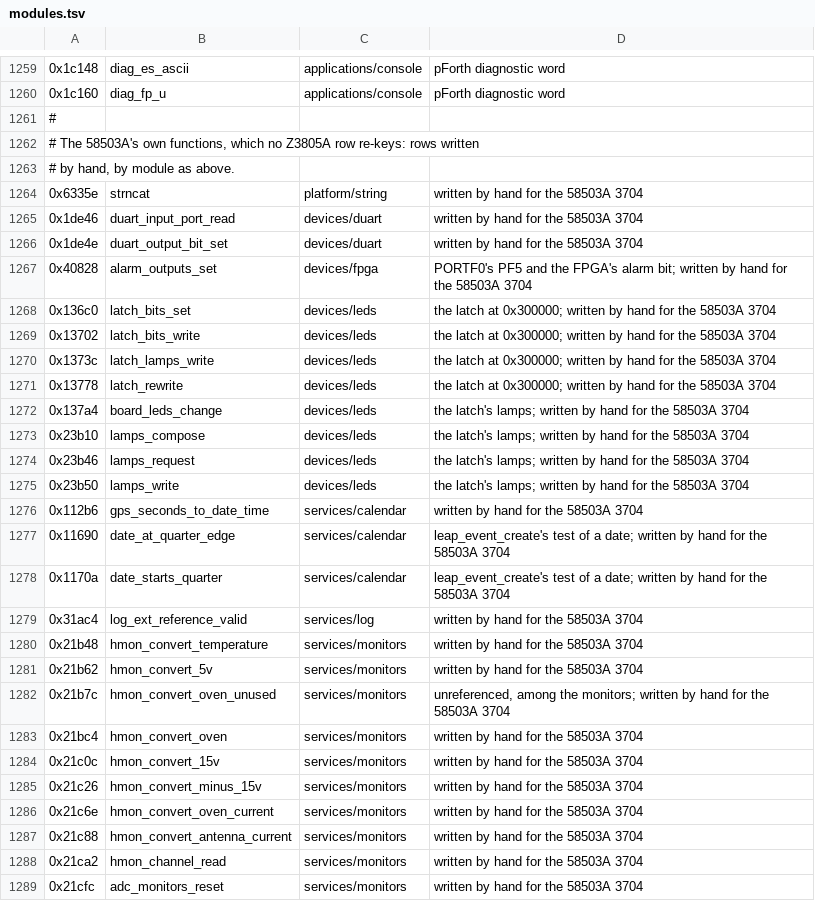
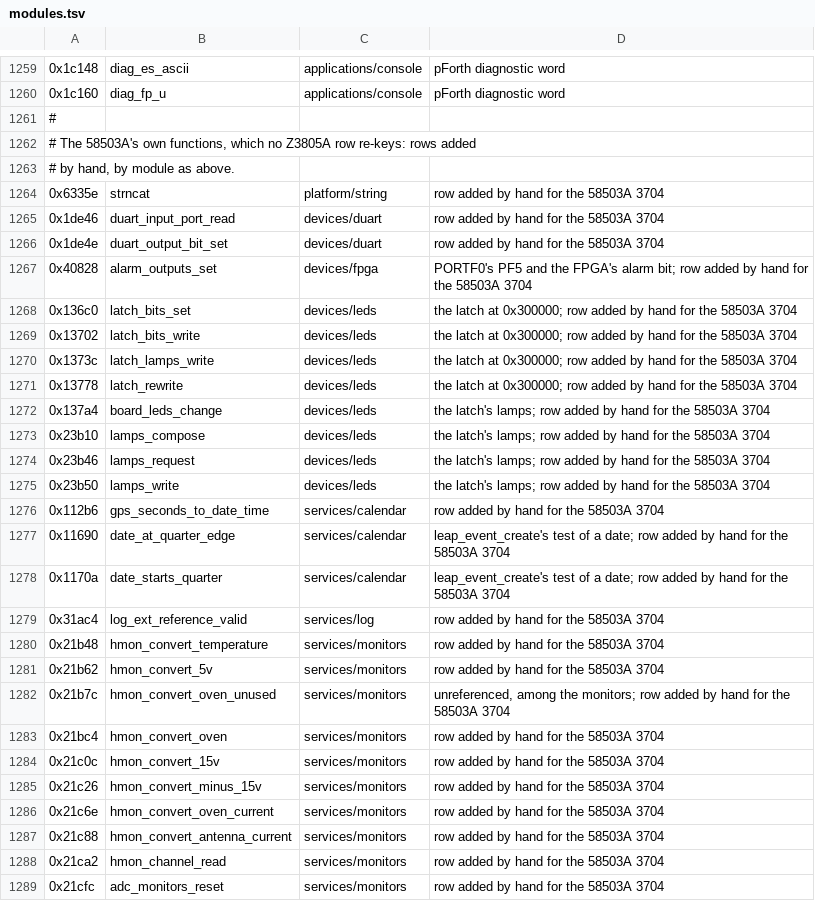
Before and after one commit to charlieh0tel/smartclock, a TSV file: third_party/firmware/analysis/58503a-3704/modules.tsv, drawn as a sheet; only a part is shown, gaps mark what is left out; the diff covers the shown part only.

Commit message:
Check the docs' tool figures, and say what C is hand-written per image
AGENTS.md: every figure a doc quotes from a tool's output is checked
by a make target against a fresh run, or is not quoted.

report_figures.py also reads each image's export: its functions
written by hand, left as the decompiler's reading, assembly and
thunks, and checks the sentences in README.md, rewrite.md,
docs/firmware/README.md and the 58503A's and Z3801A's documents that
quote them.  diff_figures.py checks how many of the 58503A's new and
changed functions are written by hand.  seed_names.py checks each
port document's count of rows added by hand.

The 58503A's document said its 179 new functions were written new;
18 are, and 160 remain the decompiler's reading (1005 and 215 of its
primary's and installer's functions are hand-written, 415 and 33 are
readings).  The Z3801A has 24 primary readings.  README.md and
rewrite.md now say so per image.  The 58503A's hand rows were 340,
not 341.

seed_names.py marks a hand row "row added by hand for the IMAGE", not
"written by hand", which read as hand-written C; the names and modules
tables and the 58503A's export, re-exported from a bare import, carry
the new mark.

```diff
--- a/third_party/firmware/analysis/58503a-3704/modules.tsv
+++ b/third_party/firmware/analysis/58503a-3704/modules.tsv
@@ -1261,29 +1261,29 @@
 #
-# The 58503A's own functions, which no Z3805A row re-keys: rows written
+# The 58503A's own functions, which no Z3805A row re-keys: rows added
 # by hand, by module as above.
-0x6335e	strncat	platform/string	written by hand for the 58503A 3704
-0x1de46	duart_input_port_read	devices/duart	written by hand for the 58503A 3704
-0x1de4e	duart_output_bit_set	devices/duart	written by hand for the 58503A 3704
-0x40828	alarm_outputs_set	devices/fpga	PORTF0's PF5 and the FPGA's alarm bit; written by hand for the 58503A 3704
-0x136c0	latch_bits_set	devices/leds	the latch at 0x300000; written by hand for the 58503A 3704
-0x13702	latch_bits_write	devices/leds	the latch at 0x300000; written by hand for the 58503A 3704
-0x1373c	latch_lamps_write	devices/leds	the latch at 0x300000; written by hand for the 58503A 3704
-0x13778	latch_rewrite	devices/leds	the latch at 0x300000; written by hand for the 58503A 3704
-0x137a4	board_leds_change	devices/leds	the latch's lamps; written by hand for the 58503A 3704
-0x23b10	lamps_compose	devices/leds	the latch's lamps; written by hand for the 58503A 3704
-0x23b46	lamps_request	devices/leds	the latch's lamps; written by hand for the 58503A 3704
-0x23b50	lamps_write	devices/leds	the latch's lamps; written by hand for the 58503A 3704
-0x112b6	gps_seconds_to_date_time	services/calendar	written by hand for the 58503A 3704
-0x11690	date_at_quarter_edge	services/calendar	leap_event_create's test of a date; written by hand for the 58503A 3704
-0x1170a	date_starts_quarter	services/calendar	leap_event_create's test of a date; written by hand for the 58503A 3704
-0x31ac4	log_ext_reference_valid	services/log	written by hand for the 58503A 3704
-0x21b48	hmon_convert_temperature	services/monitors	written by hand for the 58503A 3704
-0x21b62	hmon_convert_5v	services/monitors	written by hand for the 58503A 3704
-0x21b7c	hmon_convert_oven_unused	services/monitors	unreferenced, among the monitors; written by hand for the 58503A 3704
-0x21bc4	hmon_convert_oven	services/monitors	written by hand for the 58503A 3704
-0x21c0c	hmon_convert_15v	services/monitors	written by hand for the 58503A 3704
-0x21c26	hmon_convert_minus_15v	services/monitors	written by hand for the 58503A 3704
-0x21c6e	hmon_convert_oven_current	services/monitors	written by hand for the 58503A 3704
-0x21c88	hmon_convert_antenna_current	services/monitors	written by hand for the 58503A 3704
-0x21ca2	hmon_channel_read	services/monitors	written by hand for the 58503A 3704
-0x21cfc	adc_monitors_reset	services/monitors	written by hand for the 58503A 3704
+0x6335e	strncat	platform/string	row added by hand for the 58503A 3704
+0x1de46	duart_input_port_read	devices/duart	row added by hand for the 58503A 3704
+0x1de4e	duart_output_bit_set	devices/duart	row added by hand for the 58503A 3704
+0x40828	alarm_outputs_set	devices/fpga	PORTF0's PF5 and the FPGA's alarm bit; row added by hand for the 58503A 3704
+0x136c0	latch_bits_set	devices/leds	the latch at 0x300000; row added by hand for the 58503A 3704
+0x13702	latch_bits_write	devices/leds	the latch at 0x300000; row added by hand for the 58503A 3704
+0x1373c	latch_lamps_write	devices/leds	the latch at 0x300000; row added by hand for the 58503A 3704
+0x13778	latch_rewrite	devices/leds	the latch at 0x300000; row added by hand for the 58503A 3704
+0x137a4	board_leds_change	devices/leds	the latch's lamps; row added by hand for the 58503A 3704
+0x23b10	lamps_compose	devices/leds	the latch's lamps; row added by hand for the 58503A 3704
+0x23b46	lamps_request	devices/leds	the latch's lamps; row added by hand for the 58503A 3704
+0x23b50	lamps_write	devices/leds	the latch's lamps; row added by hand for the 58503A 3704
+0x112b6	gps_seconds_to_date_time	services/calendar	row added by hand for the 58503A 3704
+0x11690	date_at_quarter_edge	services/calendar	leap_event_create's test of a date; row added by hand for the 58503A 3704
+0x1170a	date_starts_quarter	services/calendar	leap_event_create's test of a date; row added by hand for the 58503A 3704
+0x31ac4	log_ext_reference_valid	services/log	row added by hand for the 58503A 3704
+0x21b48	hmon_convert_temperature	services/monitors	row added by hand for the 58503A 3704
+0x21b62	hmon_convert_5v	services/monitors	row added by hand for the 58503A 3704
+0x21b7c	hmon_convert_oven_unused	services/monitors	unreferenced, among the monitors; row added by hand for the 58503A 3704
+0x21bc4	hmon_convert_oven	services/monitors	row added by hand for the 58503A 3704
+0x21c0c	hmon_convert_15v	services/monitors	row added by hand for the 58503A 3704
+0x21c26	hmon_convert_minus_15v	services/monitors	row added by hand for the 58503A 3704
+0x21c6e	hmon_convert_oven_current	services/monitors	row added by hand for the 58503A 3704
+0x21c88	hmon_convert_antenna_current	services/monitors	row added by hand for the 58503A 3704
+0x21ca2	hmon_channel_read	services/monitors	row added by hand for the 58503A 3704
+0x21cfc	adc_monitors_reset	services/monitors	row added by hand for the 58503A 3704
```
Also changed, not shown: 166 edited cells elsewhere in this file, third_party/firmware/analysis/58503a-3704/names.tsv, third_party/firmware/analysis/z3801a-3543/modules.tsv, 12 other files.
